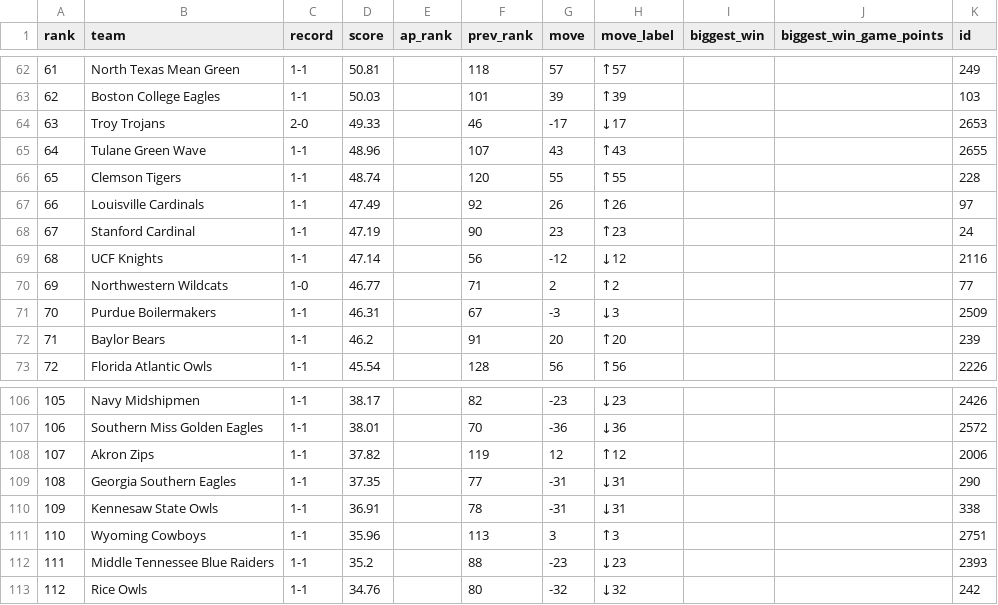
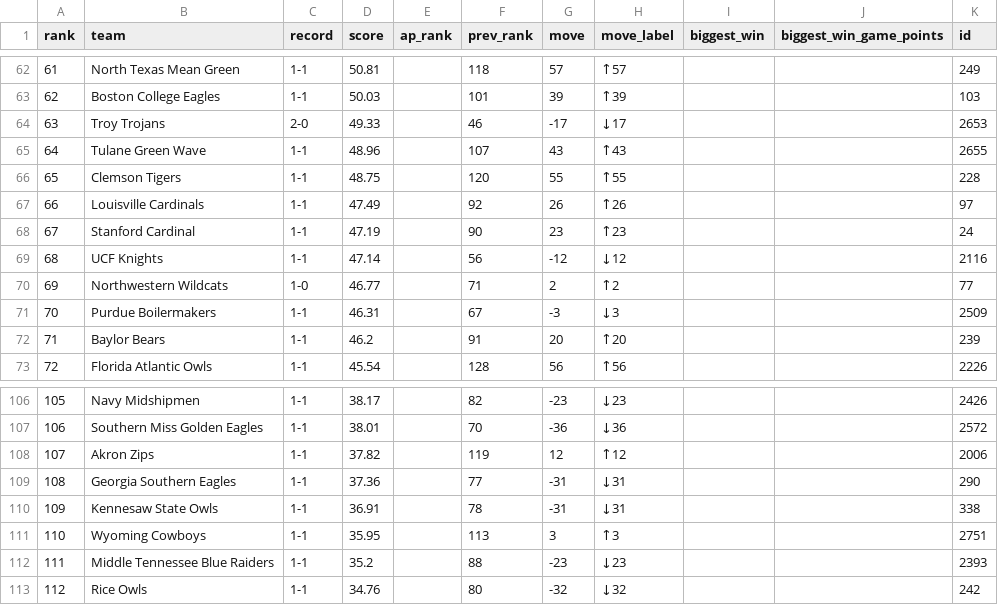
Before and after one commit to DewayneD4/thecollegefootballrankings, a CSV file: data/2026/week_02.csv, drawn as a sheet; only a part is shown, gaps mark what is left out.

```diff
--- a/data/2026/week_02.csv
+++ b/data/2026/week_02.csv
@@ -65,3 +65,3 @@ rank,team,record,score,ap_rank,prev_rank,move,move_label,biggest_win,biggest_win
 64,Tulane Green Wave,1-1,48.96,,107,43,↑43,,,2655
-65,Clemson Tigers,1-1,48.74,,120,55,↑55,,,228
+65,Clemson Tigers,1-1,48.75,,120,55,↑55,,,228
 66,Louisville Cardinals,1-1,47.49,,92,26,↑26,,,97
@@ -108,5 +108,5 @@ rank,team,record,score,ap_rank,prev_rank,move,move_label,biggest_win,biggest_win
 107,Akron Zips,1-1,37.82,,119,12,↑12,,,2006
-108,Georgia Southern Eagles,1-1,37.35,,77,-31,↓31,,,290
+108,Georgia Southern Eagles,1-1,37.36,,77,-31,↓31,,,290
 109,Kennesaw State Owls,1-1,36.91,,78,-31,↓31,,,338
-110,Wyoming Cowboys,1-1,35.96,,113,3,↑3,,,2751
+110,Wyoming Cowboys,1-1,35.95,,113,3,↑3,,,2751
 111,Middle Tennessee Blue Raiders,1-1,35.2,,88,-23,↓23,,,2393
```
Also changed, not shown: data/2026/week_01.csv, data/2026/week_03.csv, 16 other files.
